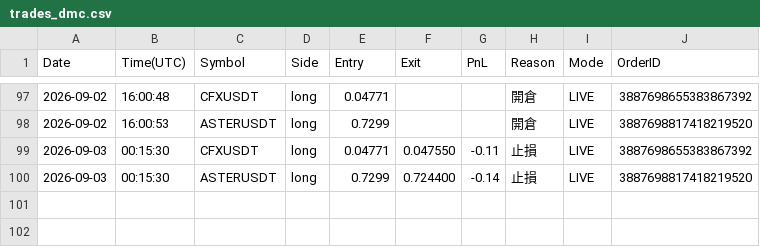
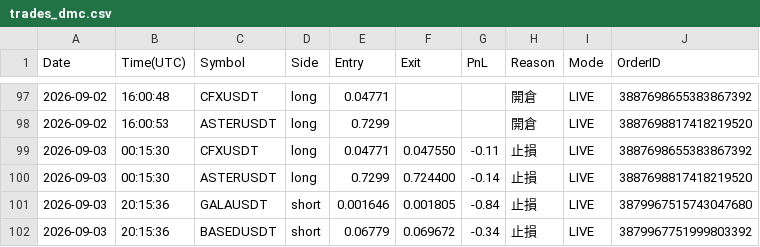
Before and after one commit to RobertChu1996/claude-tradingview-mcp-trading, a CSV file: trades_dmc.csv, drawn as a sheet; only a part is shown, gaps mark what is left out; the diff names each change by its address in the sheet, - before the commit and + after, or states it on an @@ line.

```diff
--- a/trades_dmc.csv
+++ b/trades_dmc.csv
+row 101: 2026-09-03 | 20:15:36 | GALAUSDT | short | 0.001646 | 0.001805 | -0.84 | 止損 | LIVE | 3879967515743047680
+row 102: 2026-09-03 | 20:15:36 | BASEDUSDT | short | 0.06779 | 0.069672 | -0.34 | 止損 | LIVE | 3879967751999803392
```
Also changed, not shown: 4 other files.
